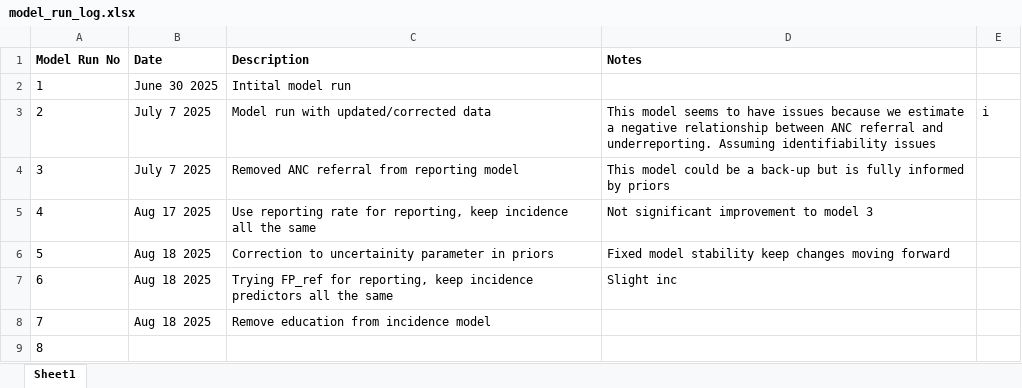
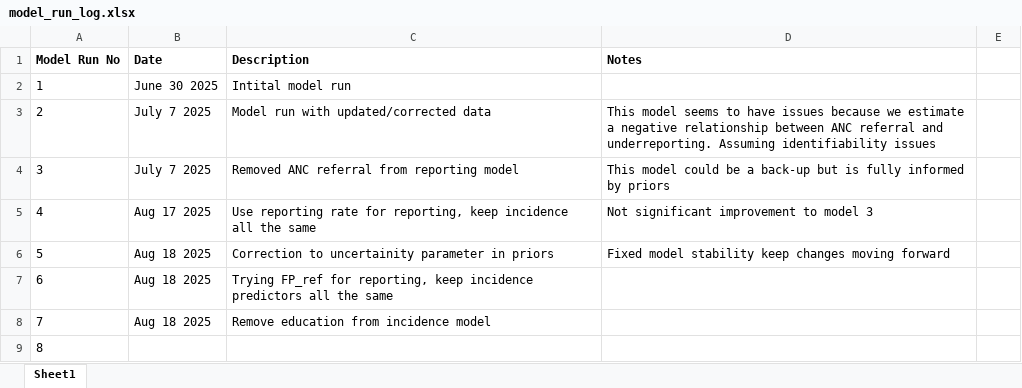
Before and after one commit to AMishra-IDM/CBHMIS_SAE_MMR, an Excel workbook: model runs/model_run_log.xlsx, sheet Sheet1, drawn as a sheet; values as stored, in another font and other column widths than the file's, no borders; the diff names each change by its address in the sheet, - before the commit and + after, or states it on an @@ line.

Commit message:
Update model_run_log.xlsx

```diff
--- a/model runs/model_run_log.xlsx (sheet Sheet1)
+++ b/model runs/model_run_log.xlsx (sheet Sheet1)
-E3: i
+E3: (empty)
-D7 (Notes): Slight inc
+D7 (Notes): (empty)
```
